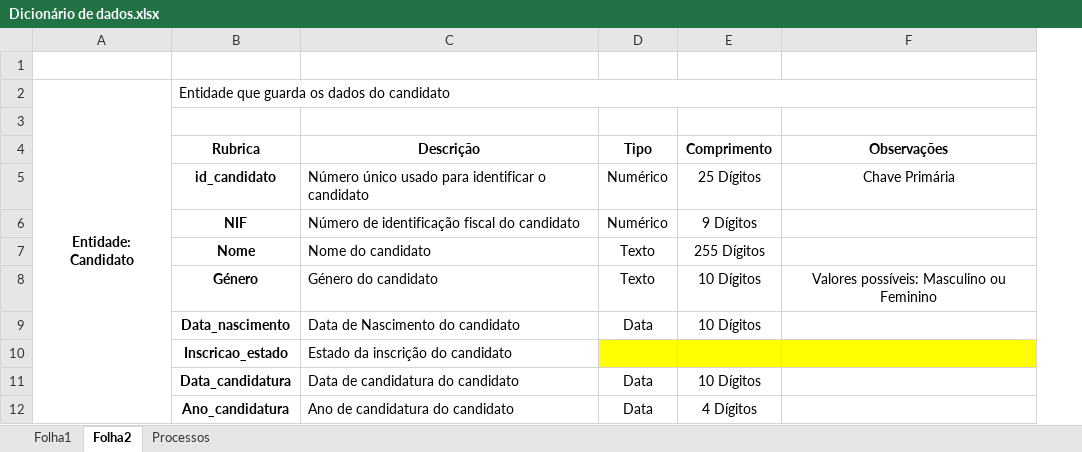
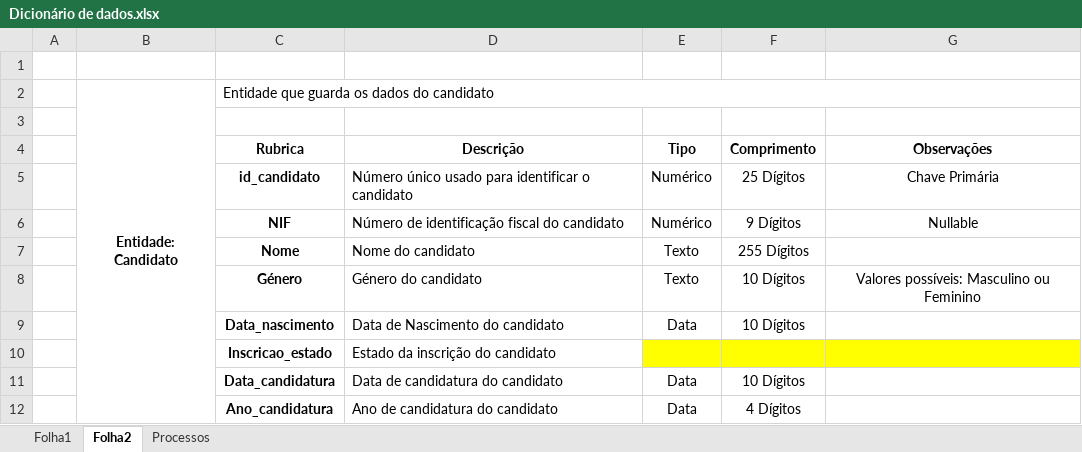
Before and after one commit to blestonbandeira/grs, an Excel workbook: Docs/Dicionário de dados.xlsx, sheet Folha2, drawn as a sheet; only a part is shown; values as stored, in another font and other column widths than the file's, no borders; addresses are those after the commit; the diff names each change by its address in the sheet, - before the commit and + after, or states it on an @@ line.

```diff
--- a/Docs/Dicionário de dados.xlsx (sheet Folha2)
+++ b/Docs/Dicionário de dados.xlsx (sheet Folha2)
+column A, empty
-G6 (Observações): (empty)
+G6 (Observações): Nullable
```
Also changed, not shown: sheet Folha1, 1 other file.
